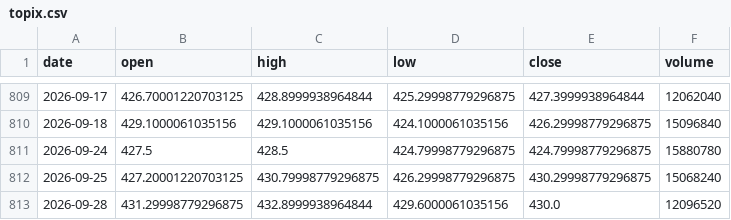
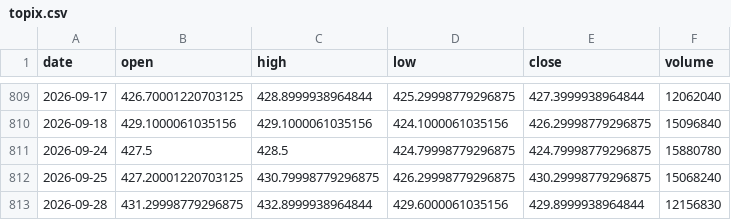
Before and after one commit to Revach123/INDICES, a CSV file: data/prices/topix.csv, drawn as a sheet; only a part is shown, gaps mark what is left out.

```diff
--- a/data/prices/topix.csv
+++ b/data/prices/topix.csv
@@ -812,2 +812,2 @@ date,open,high,low,close,volume
 2026-09-25,427.20001220703125,430.79998779296875,426.29998779296875,430.29998779296875,15068240
-2026-09-28,431.29998779296875,432.8999938964844,429.6000061035156,430.0,12096520
+2026-09-28,431.29998779296875,432.8999938964844,429.6000061035156,429.8999938964844,12156830
```
Also changed, not shown: data/prices/asx200.csv, data/prices/hangseng.csv, 11 other files.
